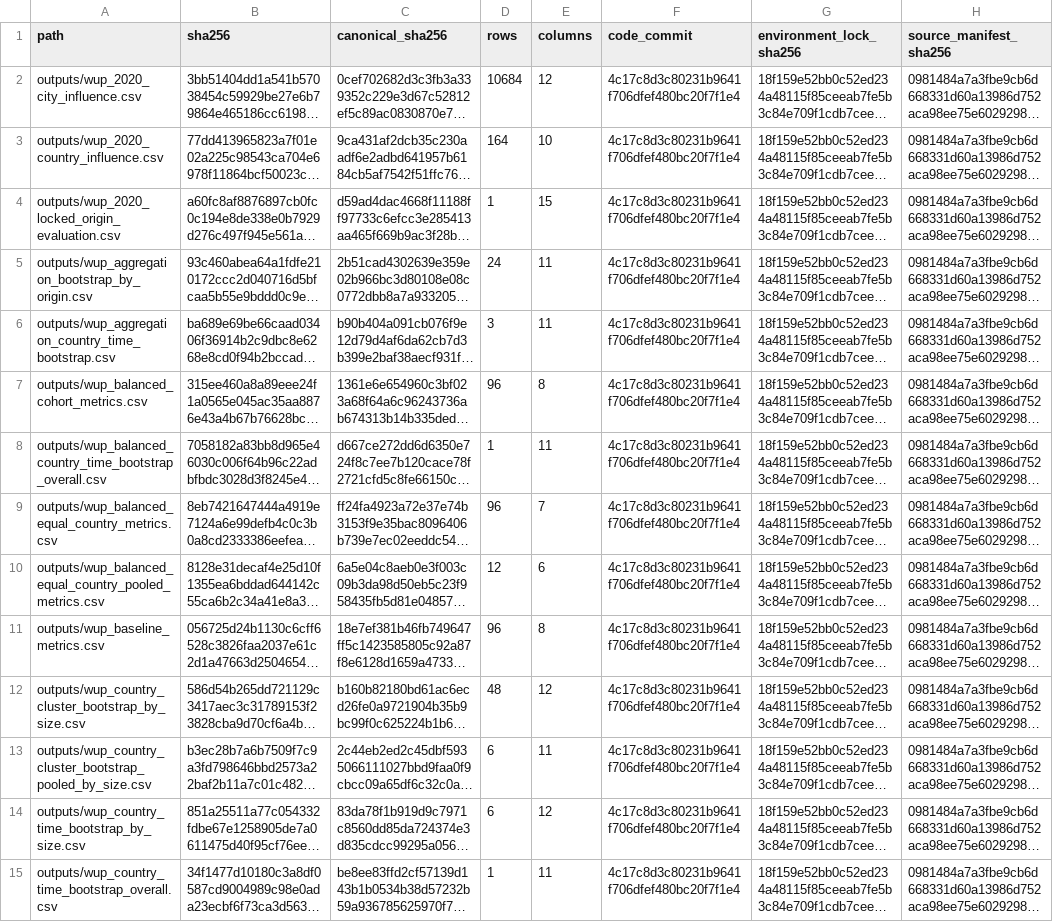
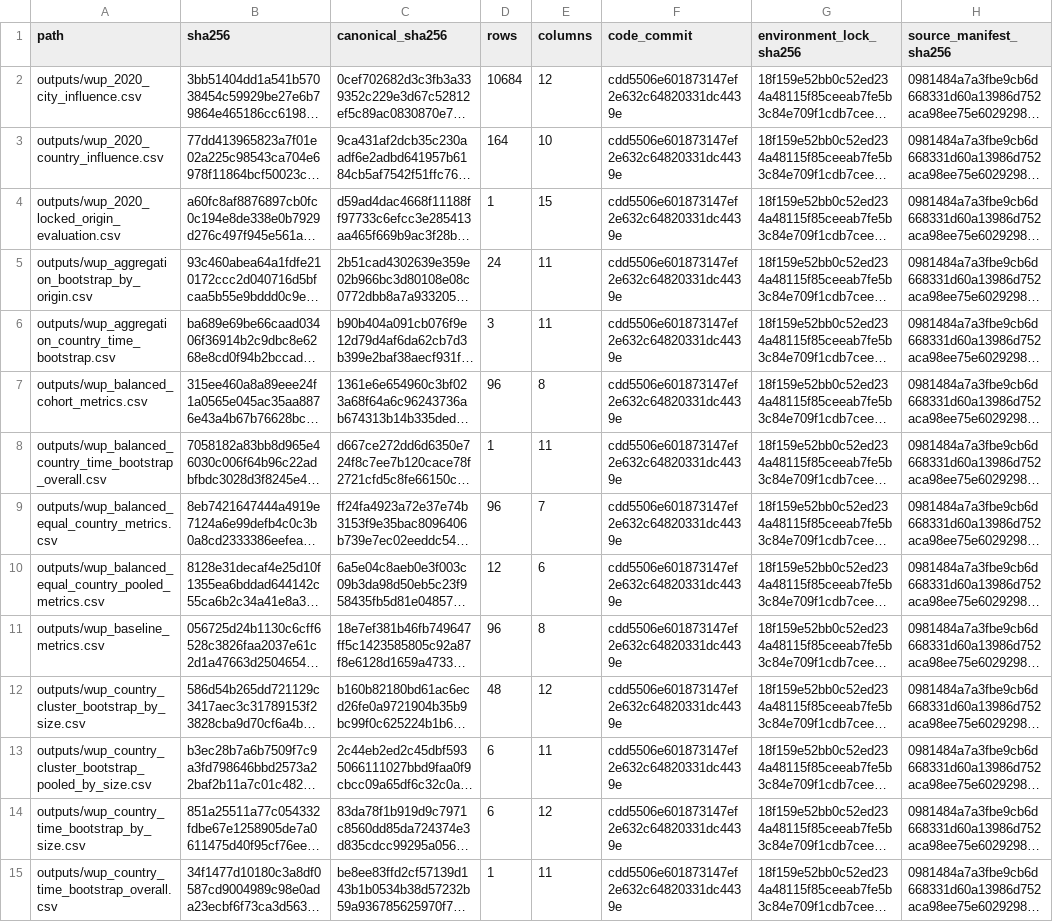
Before and after one commit to danielastone/Global-Urban-Growth-Lab, a CSV file: results/wup_expected_manifest.csv, drawn as a sheet; only a part is shown; long unchanged cells end in …; the diff covers the shown part only; the diff names each change by its address in the sheet, - before the commit and + after, or states it on an @@ line.

```diff
--- a/results/wup_expected_manifest.csv
+++ b/results/wup_expected_manifest.csv
-F2:F15 (code_commit): 4c17c8d3c80231b9641f706dfef480bc20f7f1e4
+F2:F15 (code_commit): cdd5506e601873147ef2e632c64820331dc4439e
```
Also changed, not shown: 23 edited cells elsewhere in this file, results/ghsl_fixed_expected_manifest.csv.
